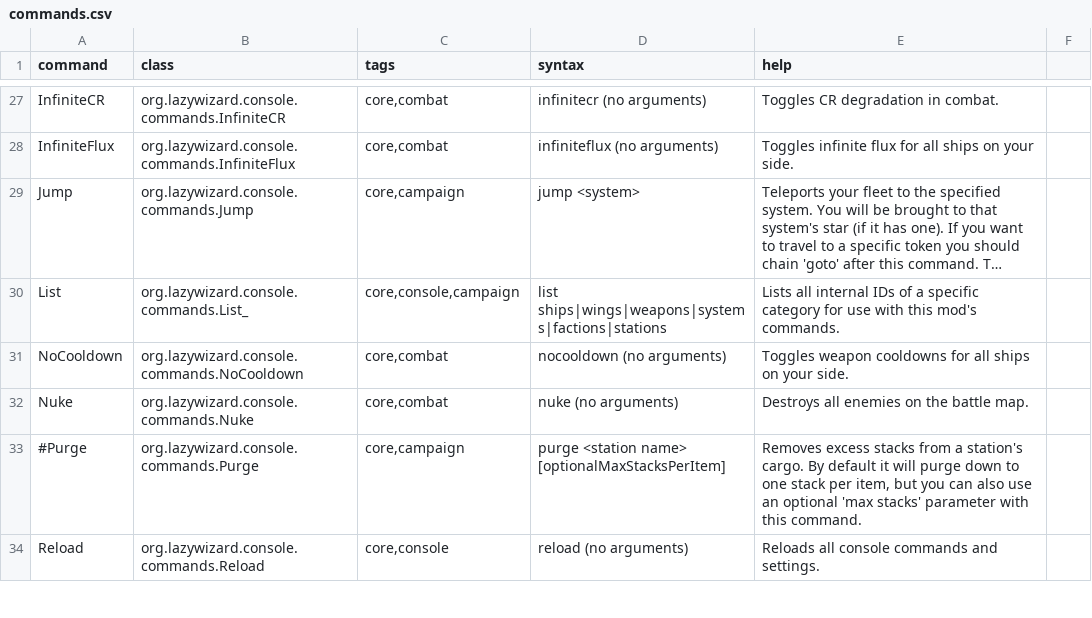
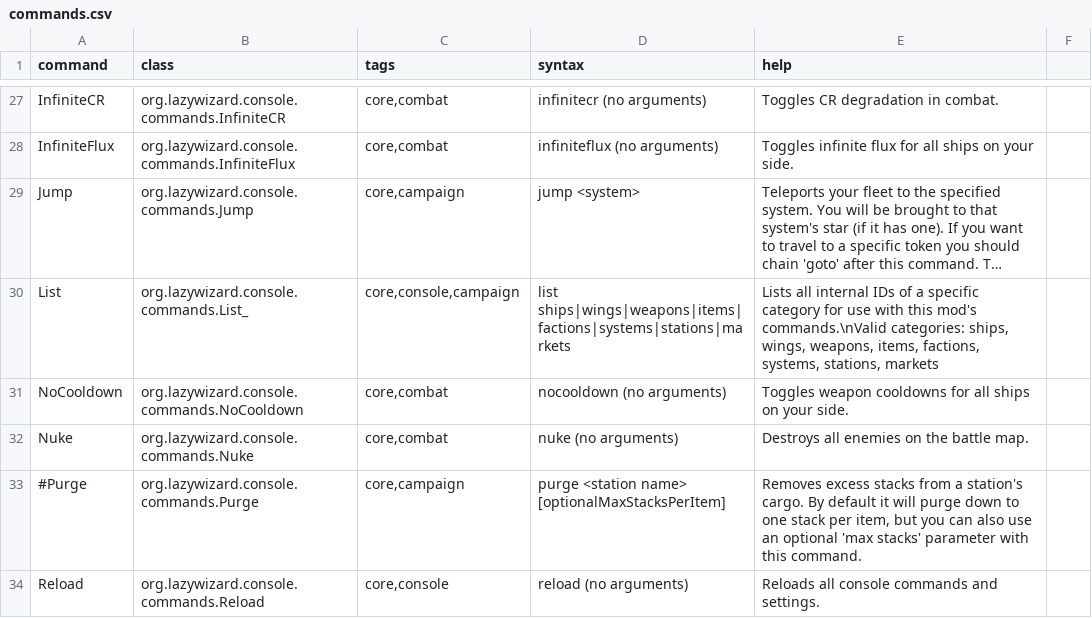
Before and after one commit to LazyWizard/console-commands, a CSV file: commands.csv, drawn as a sheet; only a part is shown, gaps mark what is left out; long unchanged cells end in …; the diff names each change by its address in the sheet, - before the commit and + after, or states it on an @@ line.

Commit message:
Added typo correction to AddItem, added markets and commodities to List

```diff
--- a/commands.csv
+++ b/commands.csv
-D30 (syntax): list ships|wings|weapons|systems|factions|stations
+D30 (syntax): list ships|wings|weapons|items|factions|systems|stations|markets
-E30 (help): …this mod's commands.
+E30 (help): …this mod's commands.\nValid categories: ships, wings, weapons, items, factions, systems, stations, markets
```
Also changed, not shown: 2 other files.
